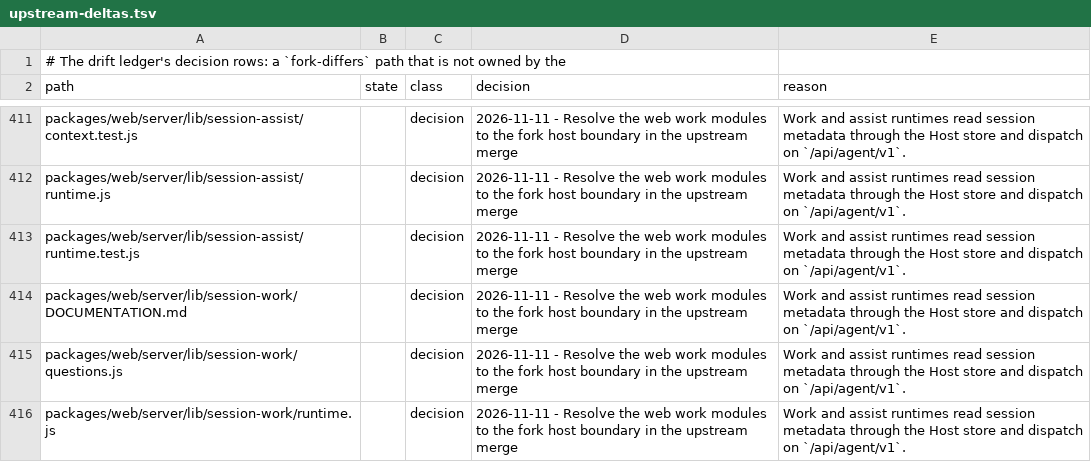
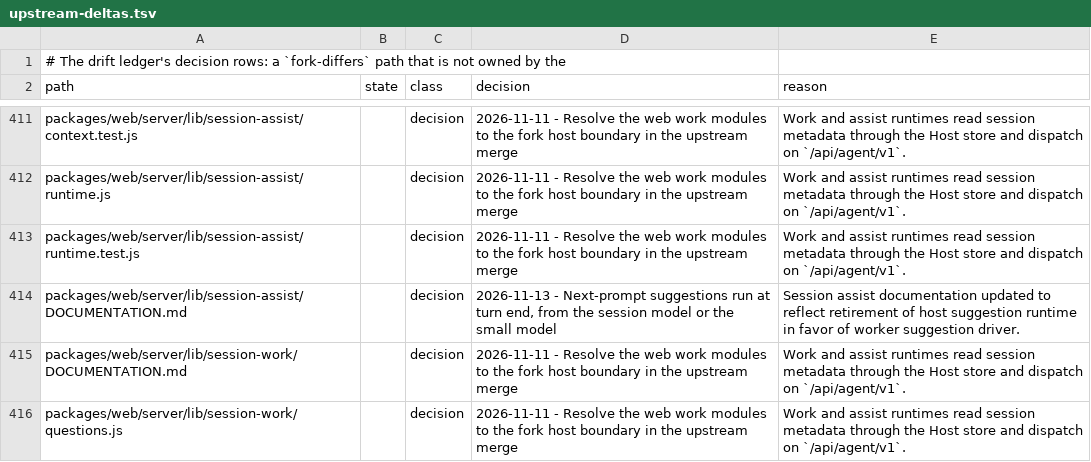
Before and after one commit to Shizuku-Yume/ohpichamber, a TSV file: .workflow/upstream-deltas.tsv, drawn as a sheet; only a part is shown, gaps mark what is left out; the shorter side is filled out with more unchanged rows; the diff names each change by its address in the sheet, - before the commit and + after, or states it on an @@ line.

```diff
--- a/.workflow/upstream-deltas.tsv
+++ b/.workflow/upstream-deltas.tsv
+row 414: packages/web/server/lib/session-assist/DOCUMENTATION.md |  | decision | 2026-11-13 - Next-prompt suggestions run at turn end, from the session model or the small model | Session assist documentation updated to reflect retirement of host suggestion runtime in favor of worker suggestion driver.
```
Also changed, not shown: scripts/upstream-gaps.allowlist.tsv.
